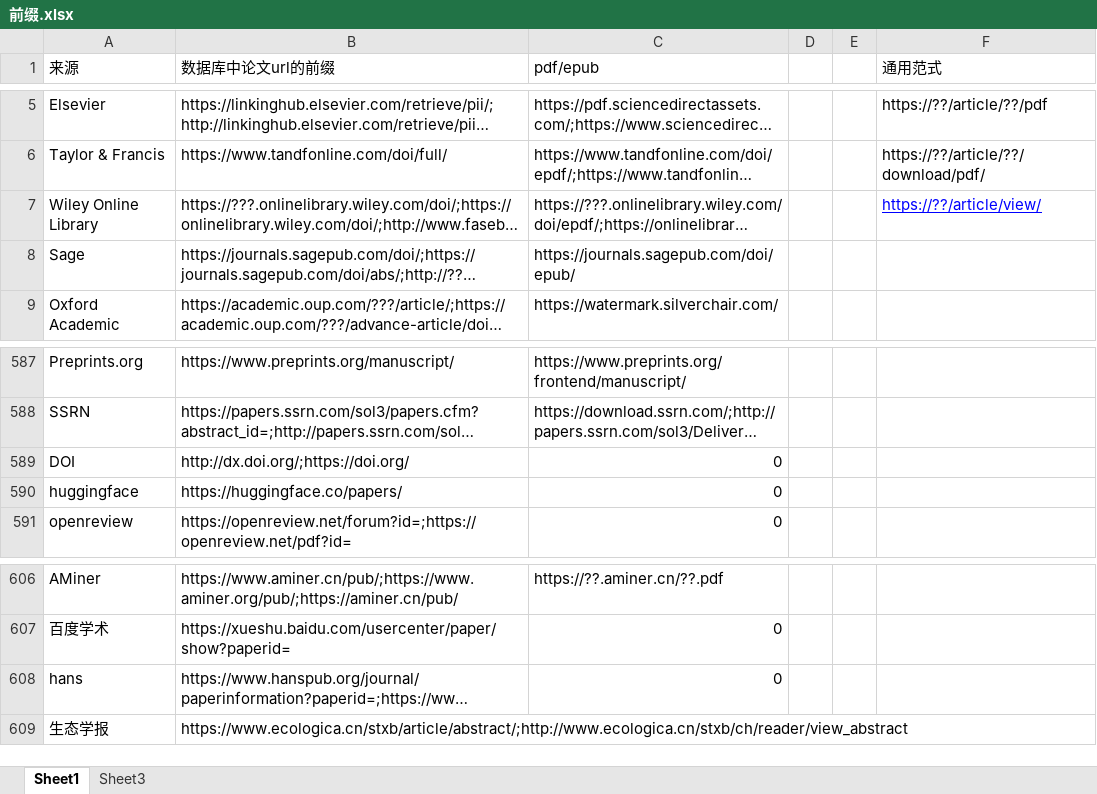
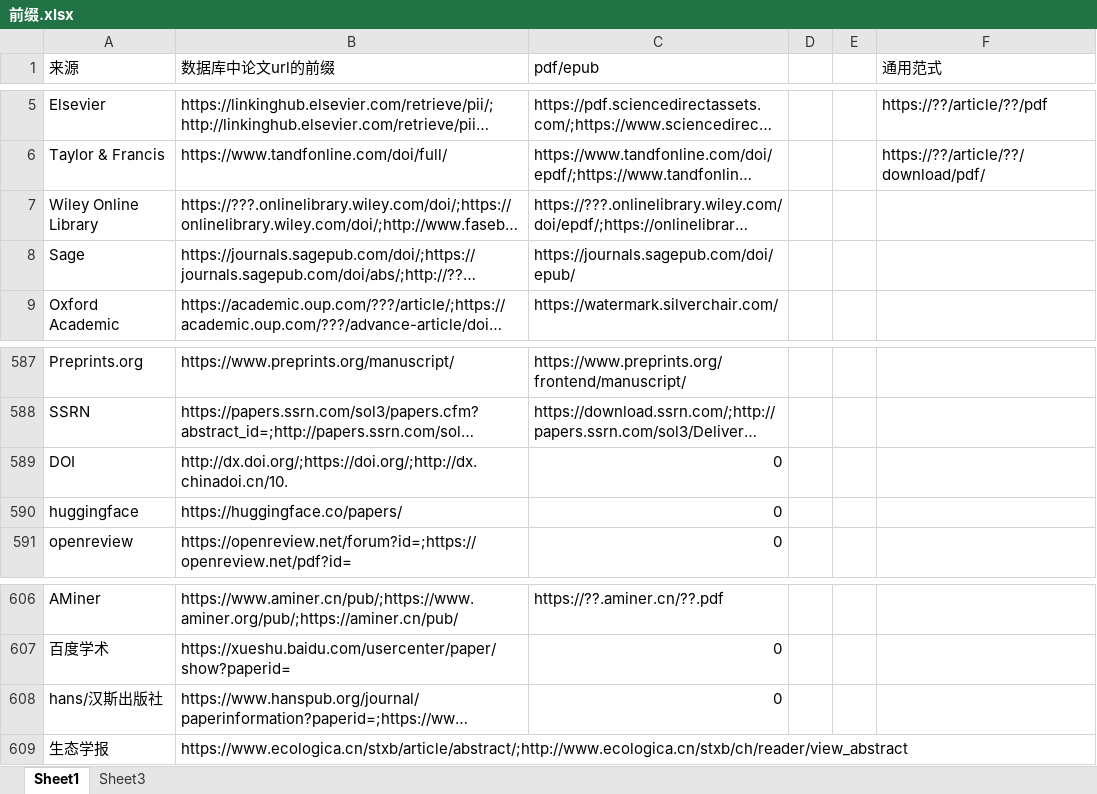
Before and after one commit to howlazyyour/Research-on-the-Identification-Mechanism-of-Altmetrics-Data-for-Sina-Weibo, an Excel workbook: 前缀.xlsx, sheet Sheet1, drawn as a sheet; only a part is shown, gaps mark what is left out; long unchanged cells end in …; values as stored, in another font and other column widths than the file's, no borders; the diff names each change by its address in the sheet, - before the commit and + after, or states it on an @@ line.

Commit message:
Add files via upload

```diff
--- a/前缀.xlsx (sheet Sheet1)
+++ b/前缀.xlsx (sheet Sheet1)
@@ F7 underline: on → off, text colour: #0000FF → #FFFFFF @@
-B589 (数据库中论文url的前缀): http://dx.doi.org/;https://doi.org/
+B589 (数据库中论文url的前缀): http://dx.doi.org/;https://doi.org/;http://dx.chinadoi.cn/10.
-A608 (来源): hans
+A608 (来源): hans/汉斯出版社
```
